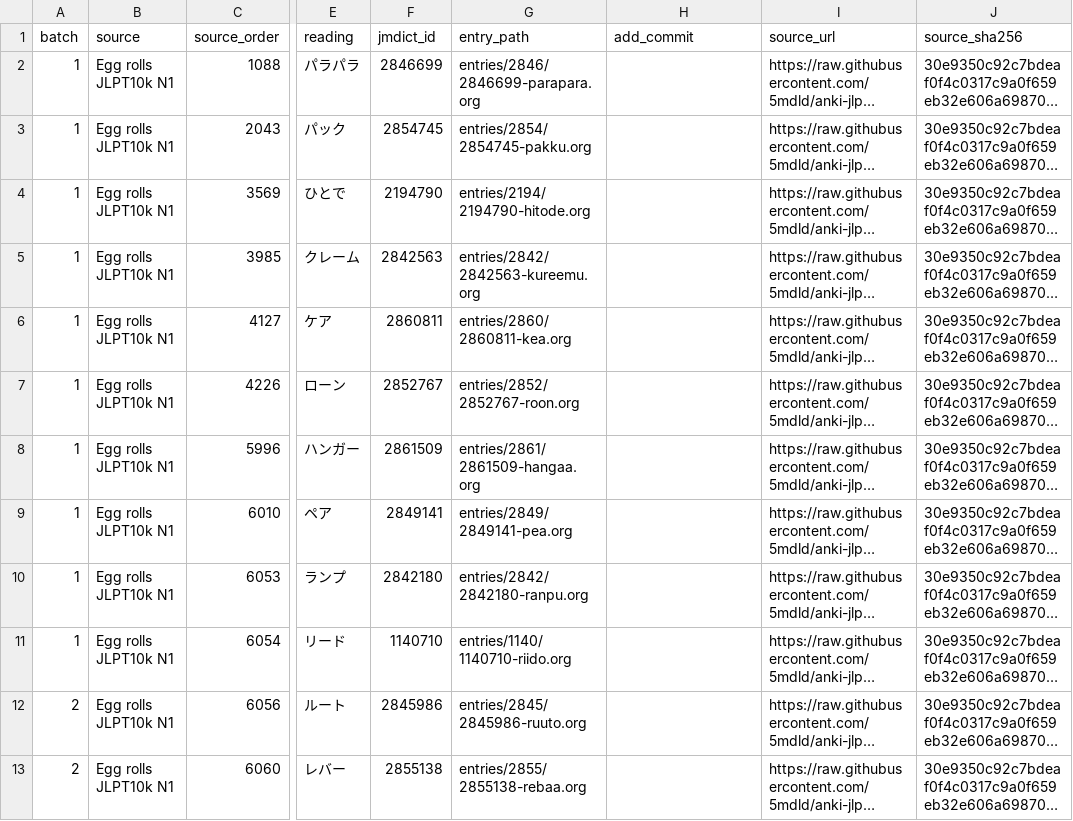
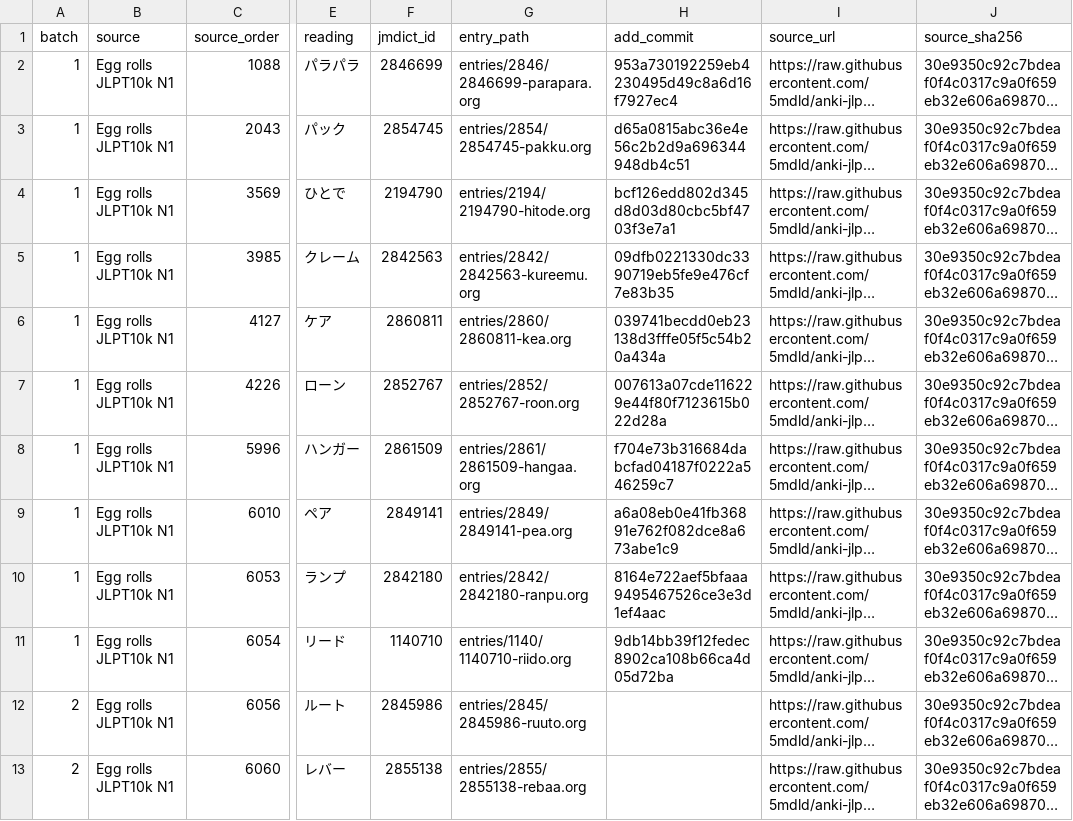
Before and after one commit to shogi-dojo/jibiki, a TSV file: docs/n10k-next100-2026-10-30c.tsv, drawn as a sheet; only a part is shown, gaps mark what is left out; long unchanged cells end in …; the diff names each change by its address in the sheet, - before the commit and + after, or states it on an @@ line.

Commit message:
docs: record 10 completed vocabulary entries in sixteenth set

```diff
--- a/docs/n10k-next100-2026-10-30c.tsv
+++ b/docs/n10k-next100-2026-10-30c.tsv
-H2 (add_commit): (empty)
+H2 (add_commit): 953a730192259eb4230495d49c8a6d16f7927ec4
-H3 (add_commit): (empty)
+H3 (add_commit): d65a0815abc36e4e56c2b2d9a696344948db4c51
-H4 (add_commit): (empty)
+H4 (add_commit): bcf126edd802d345d8d03d80cbc5bf4703f3e7a1
-H5 (add_commit): (empty)
+H5 (add_commit): 09dfb0221330dc3390719eb5fe9e476cf7e83b35
-H6 (add_commit): (empty)
+H6 (add_commit): 039741becdd0eb23138d3fffe05f5c54b20a434a
-H7 (add_commit): (empty)
+H7 (add_commit): 007613a07cde116229e44f80f7123615b022d28a
-H8 (add_commit): (empty)
+H8 (add_commit): f704e73b316684dabcfad04187f0222a546259c7
-H9 (add_commit): (empty)
+H9 (add_commit): a6a08eb0e41fb36891e762f082dce8a673abe1c9
-H10 (add_commit): (empty)
+H10 (add_commit): 8164e722aef5bfaaa9495467526ce3e3d1ef4aac
-H11 (add_commit): (empty)
+H11 (add_commit): 9db14bb39f12fedec8902ca108b66ca4d05d72ba
```
Also changed, not shown: 1 other file.
